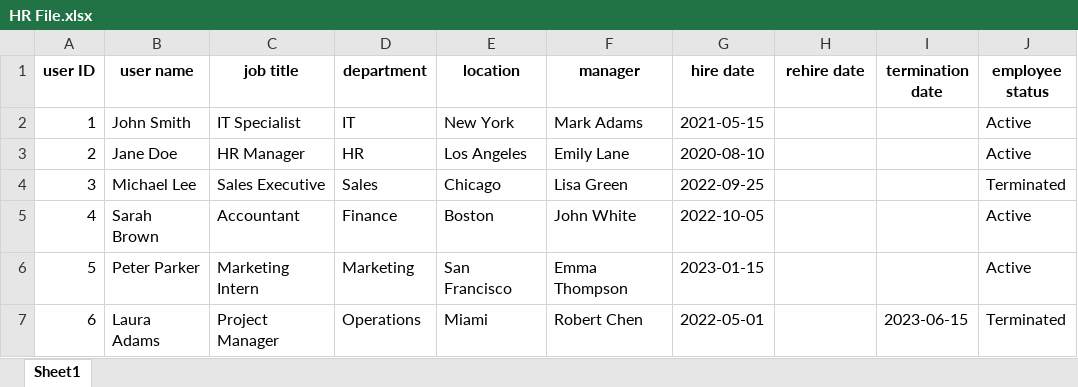
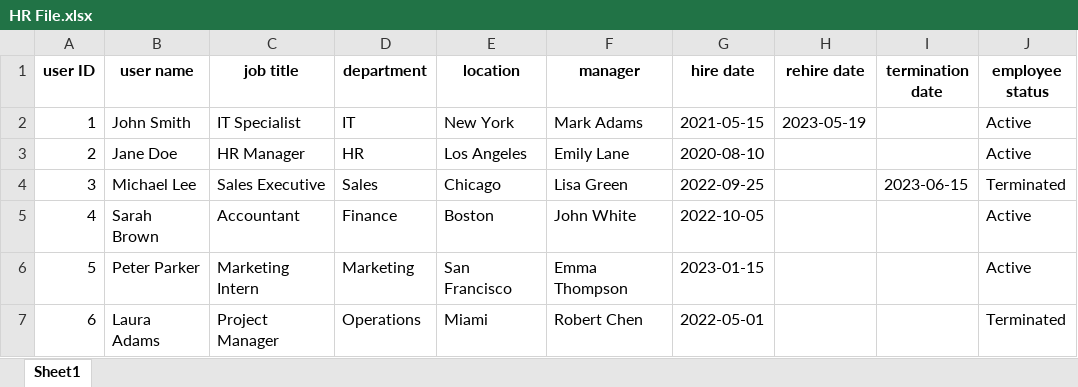
Before and after one commit to ribbit56/useraccesstesting, an Excel workbook: HR File.xlsx, sheet Sheet1, drawn as a sheet; values as stored, in another font and other column widths than the file's, no borders; the diff names each change by its address in the sheet, - before the commit and + after, or states it on an @@ line.

```diff
--- a/HR File.xlsx (sheet Sheet1)
+++ b/HR File.xlsx (sheet Sheet1)
-H2 (rehire date): (empty)
+H2 (rehire date): 2023-05-19
-I4 (termination date): (empty)
+I4 (termination date): 2023-06-15
-I7 (termination date): 2023-06-15
+I7 (termination date): (empty)
```
Also changed, not shown: User Access Testing.xlsx, User List.xlsx, 1 other file.
